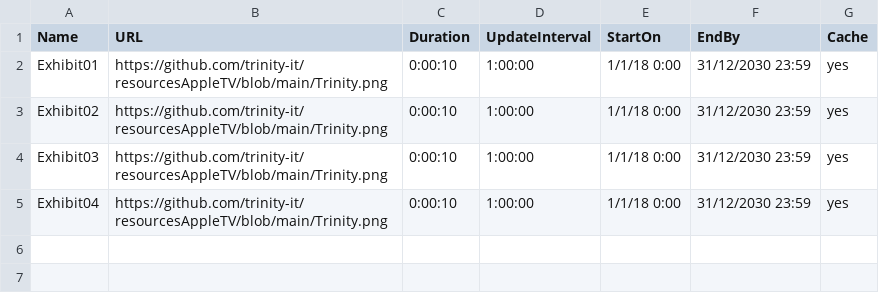
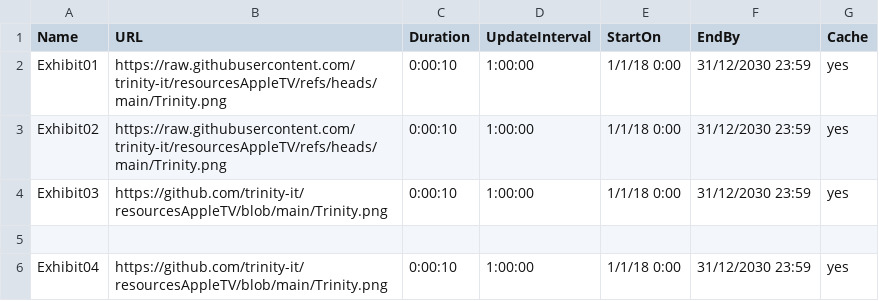
Before and after one commit to trinity-it/resourcesAppleTV, a CSV file: Playlist2.csv, drawn as a sheet.

Commit message:
Update Playlist2.csv

```diff
--- a/Playlist2.csv
+++ b/Playlist2.csv
@@ -1,5 +1,6 @@
 Name,URL,Duration,UpdateInterval,StartOn,EndBy,Cache
-Exhibit01,https://github.com/trinity-it/resourcesAppleTV/blob/main/Trinity.png,0:00:10,1:00:00,1/1/18 0:00,31/12/2030 23:59,yes
-Exhibit02,https://github.com/trinity-it/resourcesAppleTV/blob/main/Trinity.png,0:00:10,1:00:00,1/1/18 0:00,31/12/2030 23:59,yes
+Exhibit01,https://raw.githubusercontent.com/trinity-it/resourcesAppleTV/refs/heads/main/Trinity.png,0:00:10,1:00:00,1/1/18 0:00,31/12/2030 23:59,yes
+Exhibit02,https://raw.githubusercontent.com/trinity-it/resourcesAppleTV/refs/heads/main/Trinity.png,0:00:10,1:00:00,1/1/18 0:00,31/12/2030 23:59,yes
 Exhibit03,https://github.com/trinity-it/resourcesAppleTV/blob/main/Trinity.png,0:00:10,1:00:00,1/1/18 0:00,31/12/2030 23:59,yes
+
 Exhibit04,https://github.com/trinity-it/resourcesAppleTV/blob/main/Trinity.png,0:00:10,1:00:00,1/1/18 0:00,31/12/2030 23:59,yes
```
